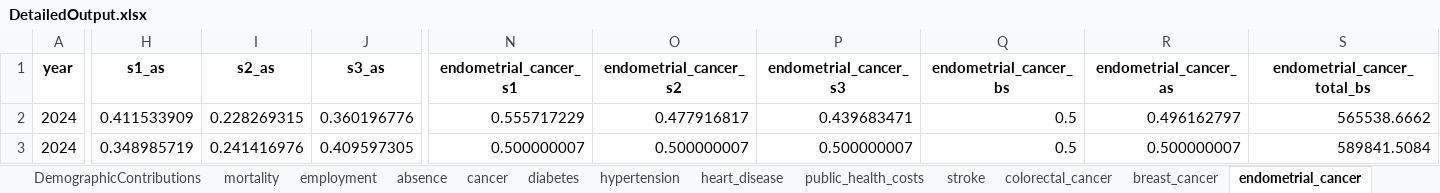
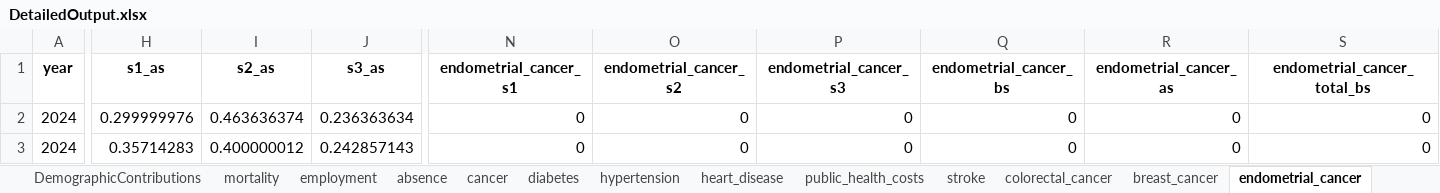
Before and after one commit to MateuszKrzakalaIBS/simulation2, an Excel workbook: DetailedOutput.xlsx, sheet endometrial_cancer, drawn as a sheet; only a part is shown, gaps mark what is left out; values as stored, in another font and other column widths than the file's, no borders; the diff covers the shown part only; the diff names each change by its address in the sheet, - before the commit and + after, or states it on an @@ line.

```diff
--- a/DetailedOutput.xlsx (sheet endometrial_cancer)
+++ b/DetailedOutput.xlsx (sheet endometrial_cancer)
-H2 (s1_as): 0.411533909
+H2 (s1_as): 0.299999976
-I2 (s2_as): 0.228269315
+I2 (s2_as): 0.463636374
-J2 (s3_as): 0.360196776
+J2 (s3_as): 0.236363634
-N2 (endometrial_cancer_s1): 0.555717229
+N2 (endometrial_cancer_s1): 0
-O2 (endometrial_cancer_s2): 0.477916817
+O2 (endometrial_cancer_s2): 0
-P2 (endometrial_cancer_s3): 0.439683471
+P2 (endometrial_cancer_s3): 0
-Q2:Q3 (endometrial_cancer_bs): 0.5
+Q2:Q3 (endometrial_cancer_bs): 0
-R2 (endometrial_cancer_as): 0.496162797
+R2 (endometrial_cancer_as): 0
-S2 (endometrial_cancer_total_bs): 565538.6662
+S2 (endometrial_cancer_total_bs): 0
-H3 (s1_as): 0.348985719
+H3 (s1_as): 0.35714283
-I3 (s2_as): 0.241416976
+I3 (s2_as): 0.400000012
-J3 (s3_as): 0.409597305
+J3 (s3_as): 0.242857143
-N3 (endometrial_cancer_s1): 0.500000007
+N3 (endometrial_cancer_s1): 0
-O3 (endometrial_cancer_s2): 0.500000007
+O3 (endometrial_cancer_s2): 0
-P3 (endometrial_cancer_s3): 0.500000007
+P3 (endometrial_cancer_s3): 0
-R3 (endometrial_cancer_as): 0.500000007
+R3 (endometrial_cancer_as): 0
-S3 (endometrial_cancer_total_bs): 589841.5084
+S3 (endometrial_cancer_total_bs): 0
```
Also changed, not shown: 393 edited cells elsewhere in this sheet, sheet cancer, sheet absence, sheet diabetes, sheet depression, sheet colorectal_cancer, sheet stroke, 10 more sheets, Input.xlsx, Output.xlsx, 27 other files.
